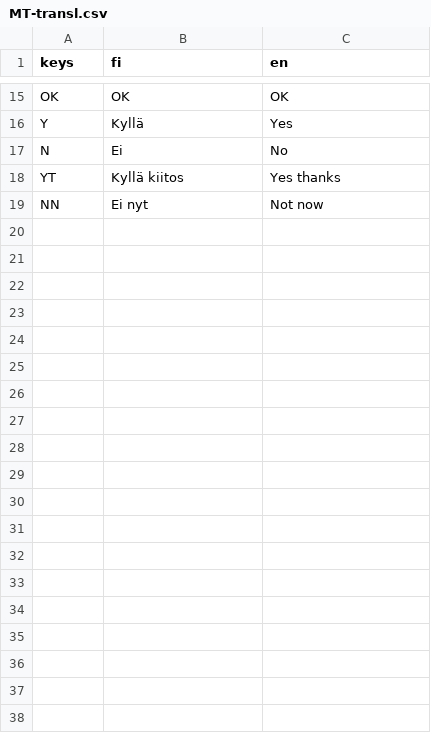
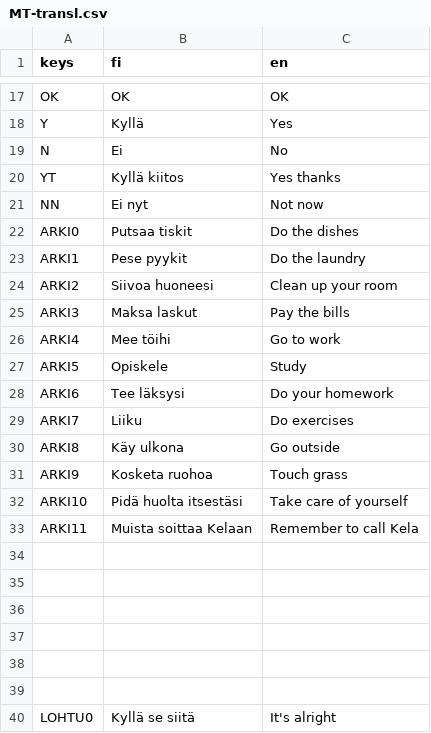
Before and after one commit to Woffelson/Kaemppae-kakskyt, a CSV file: Data/MT-transl.csv, drawn as a sheet; only a part is shown, gaps mark what is left out; the diff covers the shown part only.

```diff
--- a/Data/MT-transl.csv
+++ b/Data/MT-transl.csv
@@ -19 +21,20 @@ YT,Kyllä kiitos,Yes thanks
 NN,Ei nyt,Not now
+ARKI0,Putsaa tiskit,Do the dishes
+ARKI1,Pese pyykit,Do the laundry
+ARKI2,Siivoa huoneesi,Clean up your room
+ARKI3,Maksa laskut,Pay the bills
+ARKI4,Mee töihi,Go to work
+ARKI5,Opiskele,Study
+ARKI6,Tee läksysi,Do your homework
+ARKI7,Liiku,Do exercises
+ARKI8,Käy ulkona,Go outside
+ARKI9,Kosketa ruohoa,Touch grass
+ARKI10,Pidä huolta itsestäsi,Take care of yourself
+ARKI11,Muista soittaa Kelaan,Remember to call Kela
+,,
+,,
+,,
+,,
+,,
+,,
+LOHTU0,Kyllä se siitä,It's alright
```
Also changed, not shown: 81 added rows and 9 edited cells elsewhere in this file, 13 other files.
